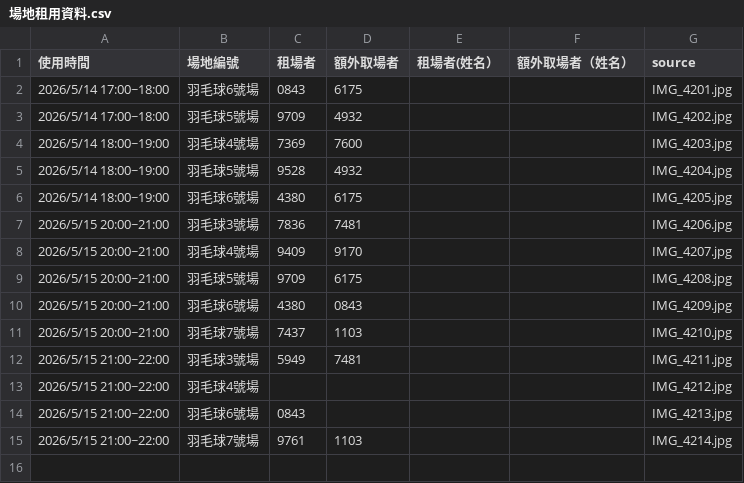
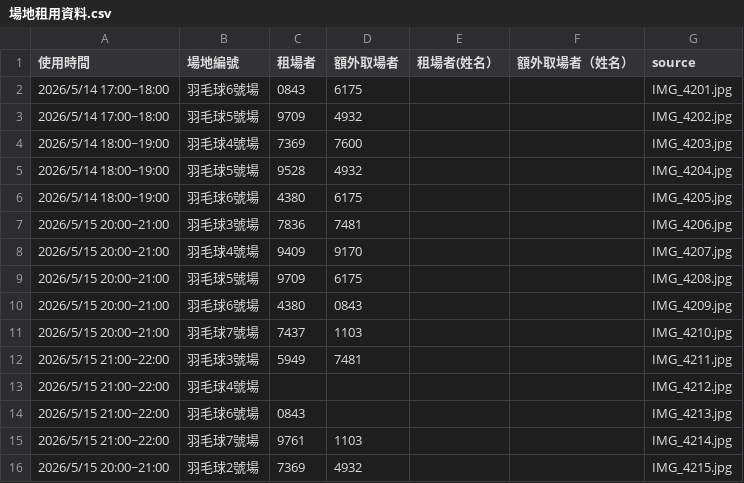
Before and after one commit to adidasracket-Lao/sports-court-booking, a CSV file: 場地租用資料.csv, drawn as a sheet; the diff names each change by its address in the sheet, - before the commit and + after, or states it on an @@ line.

```diff
--- a/場地租用資料.csv
+++ b/場地租用資料.csv
+row 16: 2026/5/15 20:00~21:00 | 羽毛球2號場 | 7369 | 4932 |  |  | IMG_4215.jpg
```
Also changed, not shown: 2 other files.
